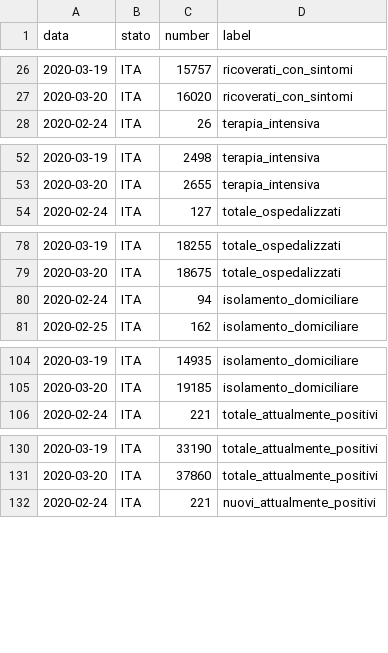
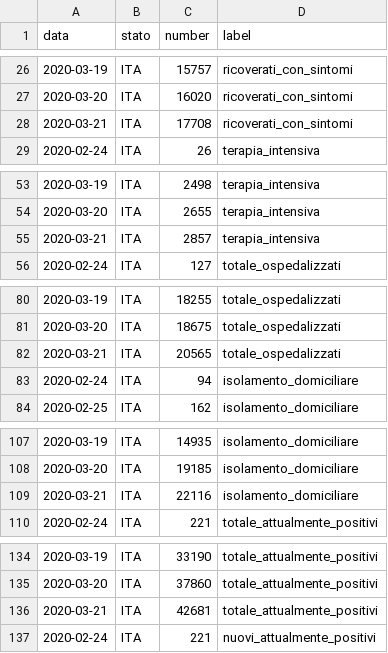
Before and after one commit to AntoAndGar/CovidTimeSeries, a CSV file: src/main/resources/covidMultiples.csv, drawn as a sheet; only a part is shown, gaps mark what is left out; the diff covers the shown part only.

```diff
--- a/src/main/resources/covidMultiples.csv
+++ b/src/main/resources/covidMultiples.csv
@@ -27,2 +27,3 @@ data,stato,number,label
 2020-03-20,ITA,16020,ricoverati_con_sintomi
+2020-03-21,ITA,17708,ricoverati_con_sintomi
 2020-02-24,ITA,26,terapia_intensiva
@@ -53,2 +54,3 @@ data,stato,number,label
 2020-03-20,ITA,2655,terapia_intensiva
+2020-03-21,ITA,2857,terapia_intensiva
 2020-02-24,ITA,127,totale_ospedalizzati
@@ -79,2 +81,3 @@ data,stato,number,label
 2020-03-20,ITA,18675,totale_ospedalizzati
+2020-03-21,ITA,20565,totale_ospedalizzati
 2020-02-24,ITA,94,isolamento_domiciliare
@@ -105,2 +108,3 @@ data,stato,number,label
 2020-03-20,ITA,19185,isolamento_domiciliare
+2020-03-21,ITA,22116,isolamento_domiciliare
 2020-02-24,ITA,221,totale_attualmente_positivi
@@ -131,2 +135,3 @@ data,stato,number,label
 2020-03-20,ITA,37860,totale_attualmente_positivi
+2020-03-21,ITA,42681,totale_attualmente_positivi
 2020-02-24,ITA,221,nuovi_attualmente_positivi
```
Also changed, not shown: 5 added rows elsewhere in this file, 14 other files.
